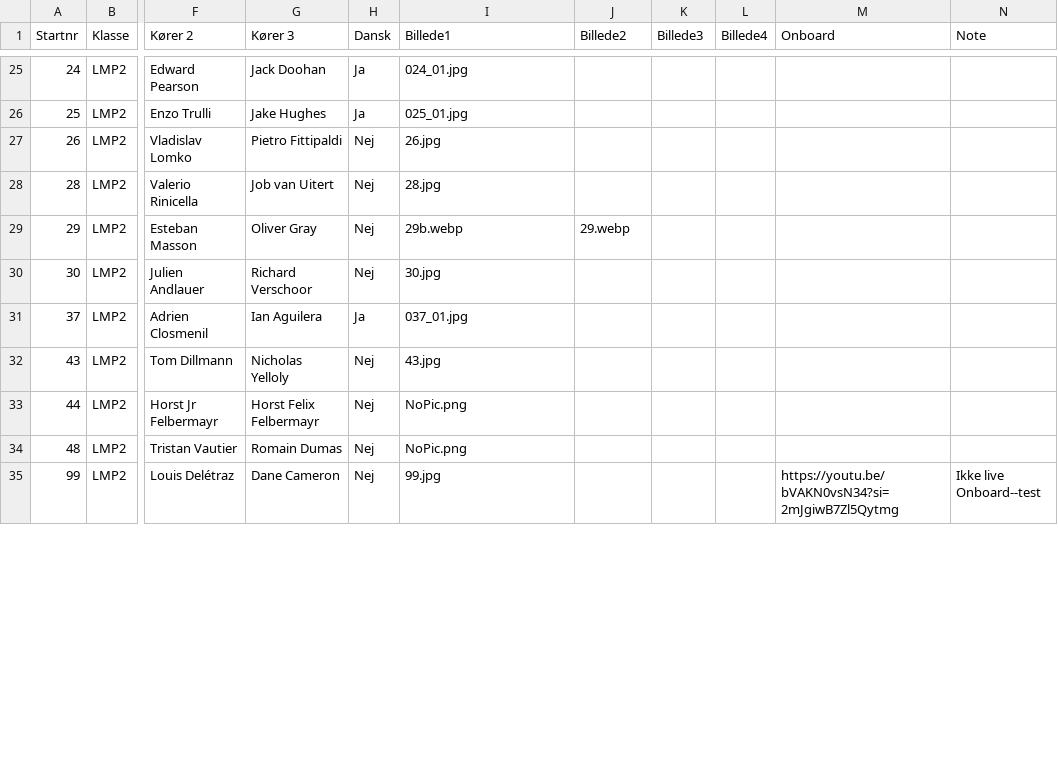
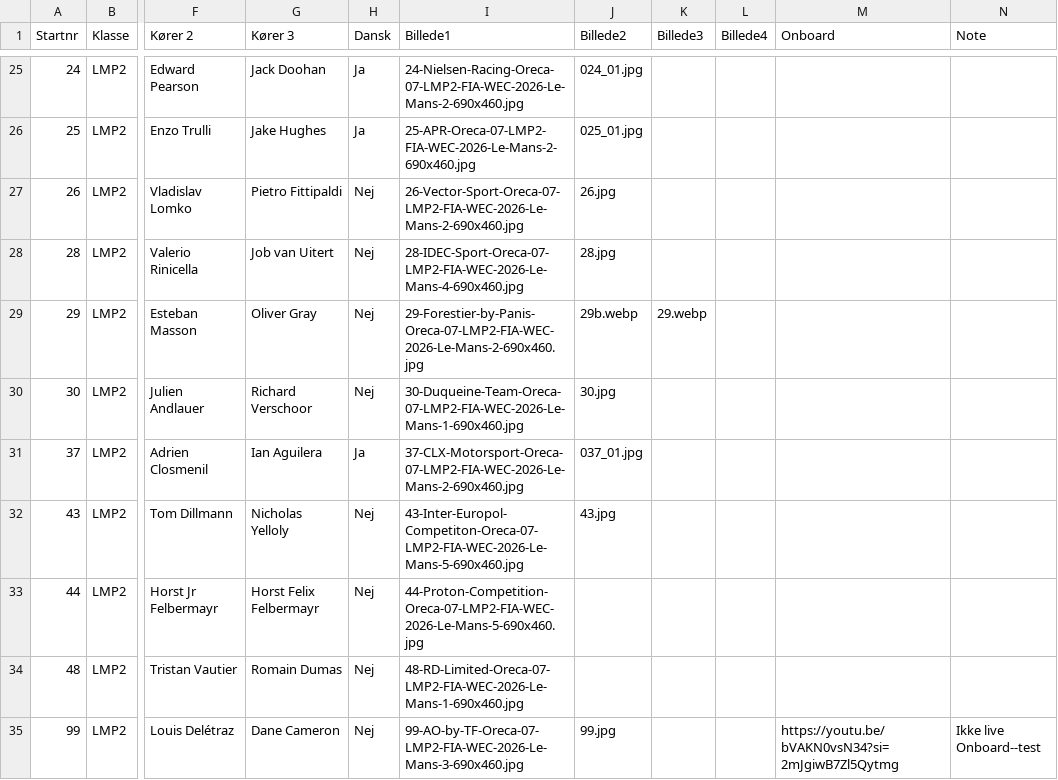
Before and after one commit to Stormse74/lemans2026-spotterguide, a CSV file: data.csv, drawn as a sheet; only a part is shown, gaps mark what is left out; the diff covers the shown part only; the diff names each change by its address in the sheet, - before the commit and + after, or states it on an @@ line.

```diff
--- a/data.csv
+++ b/data.csv
-I25 (Billede1): 024_01.jpg
+I25 (Billede1): 24-Nielsen-Racing-Oreca-07-LMP2-FIA-WEC-2026-Le-Mans-2-690x460.jpg
-J25 (Billede2): (empty)
+J25 (Billede2): 024_01.jpg
-I26 (Billede1): 025_01.jpg
+I26 (Billede1): 25-APR-Oreca-07-LMP2-FIA-WEC-2026-Le-Mans-2-690x460.jpg
-J26 (Billede2): (empty)
+J26 (Billede2): 025_01.jpg
-I27 (Billede1): 26.jpg
+I27 (Billede1): 26-Vector-Sport-Oreca-07-LMP2-FIA-WEC-2026-Le-Mans-2-690x460.jpg
-J27 (Billede2): (empty)
+J27 (Billede2): 26.jpg
-I28 (Billede1): 28.jpg
+I28 (Billede1): 28-IDEC-Sport-Oreca-07-LMP2-FIA-WEC-2026-Le-Mans-4-690x460.jpg
-J28 (Billede2): (empty)
+J28 (Billede2): 28.jpg
-I29 (Billede1): 29b.webp
+I29 (Billede1): 29-Forestier-by-Panis-Oreca-07-LMP2-FIA-WEC-2026-Le-Mans-2-690x460.jpg
-J29 (Billede2): 29.webp
+J29 (Billede2): 29b.webp
-K29 (Billede3): (empty)
+K29 (Billede3): 29.webp
-I30 (Billede1): 30.jpg
+I30 (Billede1): 30-Duqueine-Team-Oreca-07-LMP2-FIA-WEC-2026-Le-Mans-1-690x460.jpg
-J30 (Billede2): (empty)
+J30 (Billede2): 30.jpg
-I31 (Billede1): 037_01.jpg
+I31 (Billede1): 37-CLX-Motorsport-Oreca-07-LMP2-FIA-WEC-2026-Le-Mans-2-690x460.jpg
-J31 (Billede2): (empty)
+J31 (Billede2): 037_01.jpg
-I32 (Billede1): 43.jpg
+I32 (Billede1): 43-Inter-Europol-Competiton-Oreca-07-LMP2-FIA-WEC-2026-Le-Mans-5-690x460.jpg
-J32 (Billede2): (empty)
+J32 (Billede2): 43.jpg
-I33 (Billede1): NoPic.png
+I33 (Billede1): 44-Proton-Competition-Oreca-07-LMP2-FIA-WEC-2026-Le-Mans-5-690x460.jpg
-I34 (Billede1): NoPic.png
+I34 (Billede1): 48-RD-Limited-Oreca-07-LMP2-FIA-WEC-2026-Le-Mans-1-690x460.jpg
-I35 (Billede1): 99.jpg
+I35 (Billede1): 99-AO-by-TF-Oreca-07-LMP2-FIA-WEC-2026-Le-Mans-3-690x460.jpg
-J35 (Billede2): (empty)
+J35 (Billede2): 99.jpg
```
Also changed, not shown: 53 edited cells elsewhere in this file.
